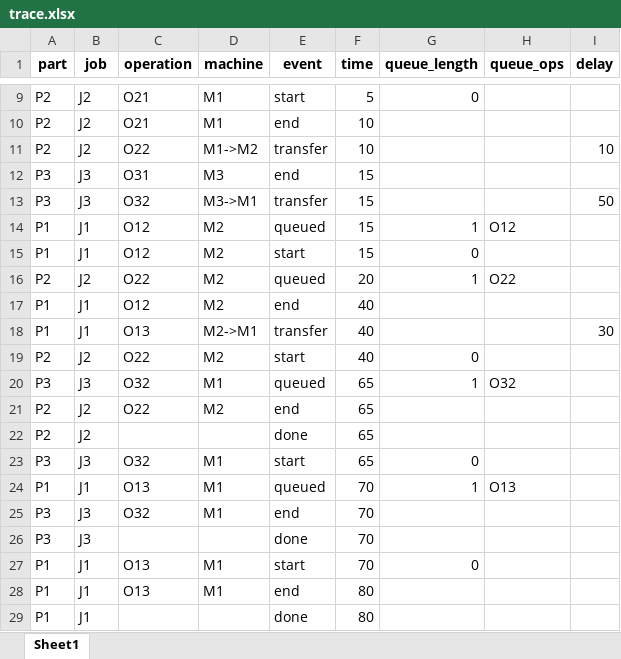
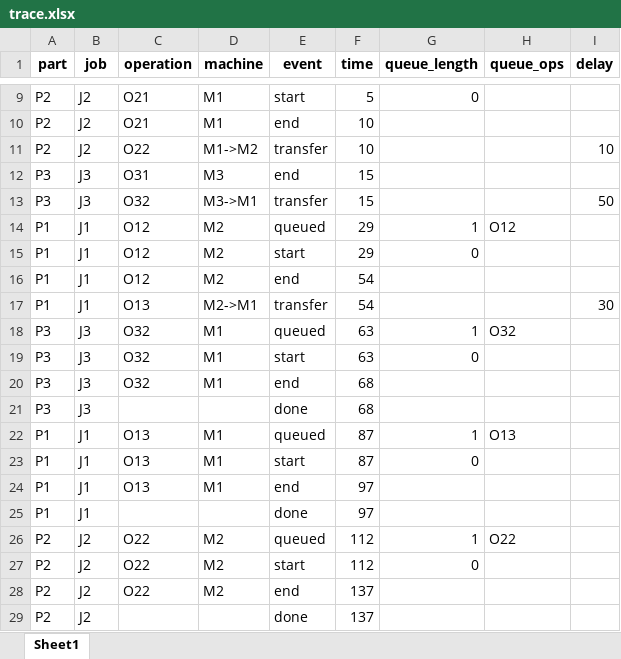
Before and after one commit to CodeHotel/NeuroSymbolicAAS, an Excel workbook: results/trace.xlsx, sheet Sheet1, drawn as a sheet; only a part is shown, gaps mark what is left out; values as stored, in another font and other column widths than the file's, no borders; removed rows and columns are numbered as before the commit, all else as after; the diff names each change by its address in the sheet, - before the commit and + after, or states it on an @@ line.

```diff
--- a/results/trace.xlsx (sheet Sheet1)
+++ b/results/trace.xlsx (sheet Sheet1)
-F14:F15 (time): 15
+F14:F15 (time): 29
-row 16: P2 | J2 | O22 | M2 | queued | 20 | 1 | O22
-F16:F17 (time): 40
+F16:F17 (time): 54
-row 19: P2 | J2 | O22 | M2 | start | 40 | 0
-F18 (time): 65
+F18 (time): 63
-row 21: P2 | J2 | O22 | M2 | end | 65
-row 22: P2 | J2 |  |  | done | 65
-F19 (time): 65
+F19 (time): 63
-row 24: P1 | J1 | O13 | M1 | queued | 70 | 1 | O13
-F20:F21 (time): 70
+F20:F21 (time): 68
+row 22: P1 | J1 | O13 | M1 | queued | 87 | 1 | O13
-F23 (time): 70
+F23 (time): 87
-F24:F25 (time): 80
+F24:F25 (time): 97
+row 26: P2 | J2 | O22 | M2 | queued | 112 | 1 | O22
+row 27: P2 | J2 | O22 | M2 | start | 112 | 0
+row 28: P2 | J2 | O22 | M2 | end | 137
+row 29: P2 | J2 |  |  | done | 137
```
Also changed, not shown: results/agv_logs_M1.xlsx, results/agv_logs_M2.xlsx, 13 other files.
